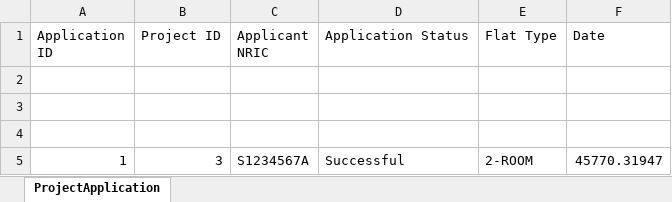
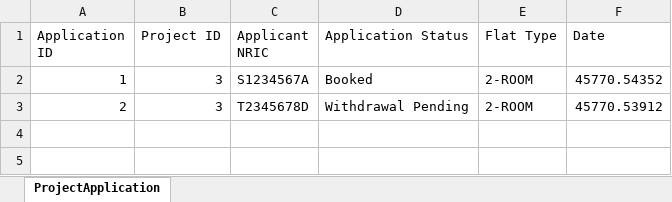
Before and after one commit to racshanyaajagadish15/SC2002-BTO-V3, an Excel workbook: resources/data/ProjectApplication.xlsx, sheet ProjectApplication, drawn as a sheet; values as stored, in another font and other column widths than the file's, no borders; removed rows and columns are numbered as before the commit, all else as after; the diff names each change by its address in the sheet, - before the commit and + after, or states it on an @@ line.

```diff
--- a/resources/data/ProjectApplication.xlsx (sheet ProjectApplication)
+++ b/resources/data/ProjectApplication.xlsx (sheet ProjectApplication)
-row 2: (empty)
-row 3: (empty)
-row 4: (empty)
-D2 (Application Status): Successful
+D2 (Application Status): Booked
-F2 (Date): 45770.31947
+F2 (Date): 45770.54352
+row 3: 2 | 3 | T2345678D | Withdrawal Pending | 2-ROOM | 45770.53912
```
Also changed, not shown: resources/data/ProjectEnquiry.xlsx, 11 other files.
